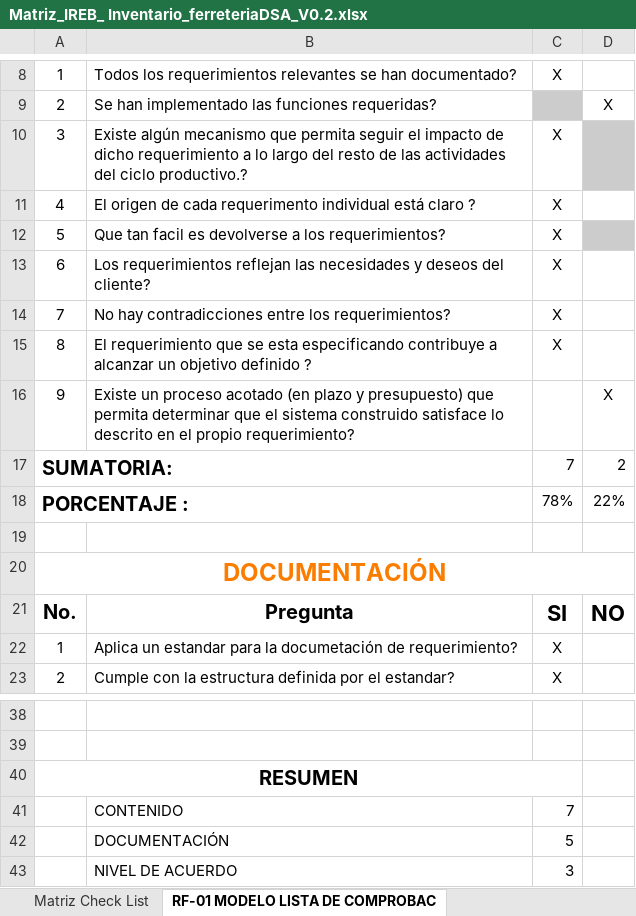
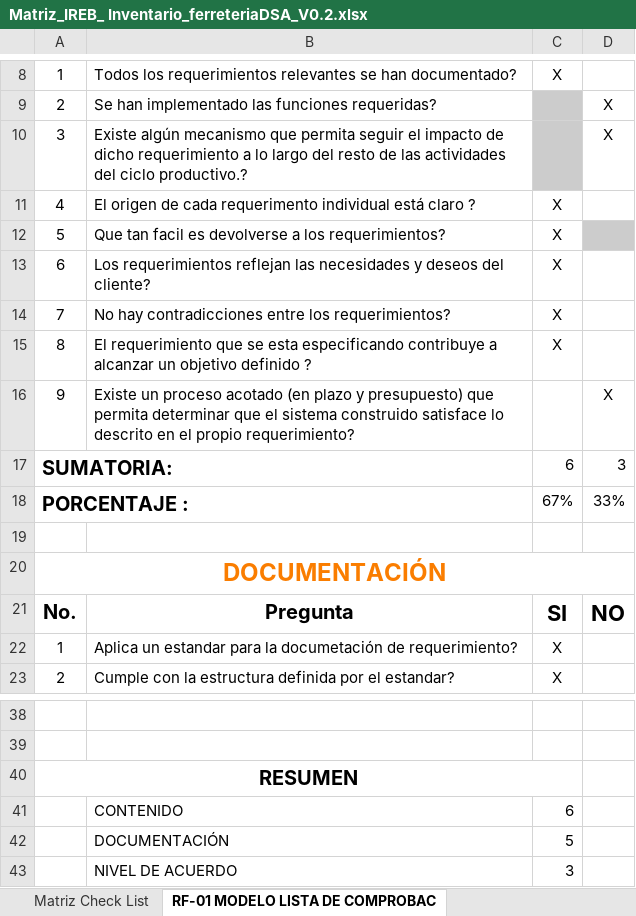
Before and after one commit to cajaya1/23305_G5_ADS, an Excel workbook: Talleres/Matriz_IREB_ Inventario_ferreteriaDSA_V0.2.xlsx, sheet RF-01 MODELO LISTA DE COMPROBAC, drawn as a sheet; only a part is shown, gaps mark what is left out; values as stored, in another font and other column widths than the file's, no borders; charts and pictures and conditional formats and table styles not drawn; the diff names each change by its address in the sheet, - before the commit and + after, or states it on an @@ line.

```diff
--- a/Talleres/Matriz_IREB_ Inventario_ferreteriaDSA_V0.2.xlsx (sheet RF-01 MODELO LISTA DE COMPROBAC)
+++ b/Talleres/Matriz_IREB_ Inventario_ferreteriaDSA_V0.2.xlsx (sheet RF-01 MODELO LISTA DE COMPROBAC)
-C10: X
+C10: (empty)
-C10 fill: none
+C10 fill: #CCCCCC
-D10: (empty)
+D10: X
-D10 fill: #CCCCCC
+D10 fill: none
-C17: 7
+C17: 6
-D17: 2
+D17: 3
-C18: 78%
+C18: 67%
-D18: 22%
+D18: 33%
-C41: 7
+C41: 6
```
Also changed, not shown: sheet RF-02 MODELO LISTA DE COMPROBAC, sheet RF-03 MODELO LISTA DE COMPROBAC.
